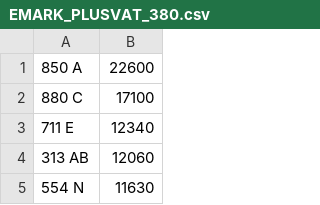
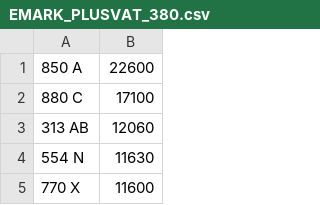
Before and after one commit to jamessaperia/simplyreg, a CSV file: csv/EMARK_PLUSVAT_380.csv, drawn as a sheet; only a part is shown; the shorter side is filled out with more unchanged rows.

```diff
--- a/csv/EMARK_PLUSVAT_380.csv
+++ b/csv/EMARK_PLUSVAT_380.csv
@@ -2,3 +2,2 @@
 880 C,17100
-711 E,12340
 313 AB,12060
```
Also changed, not shown: csv/KAREN_NOVAT_0.csv, csv/NE_NOVAT_600.CSV, 2 other files.
